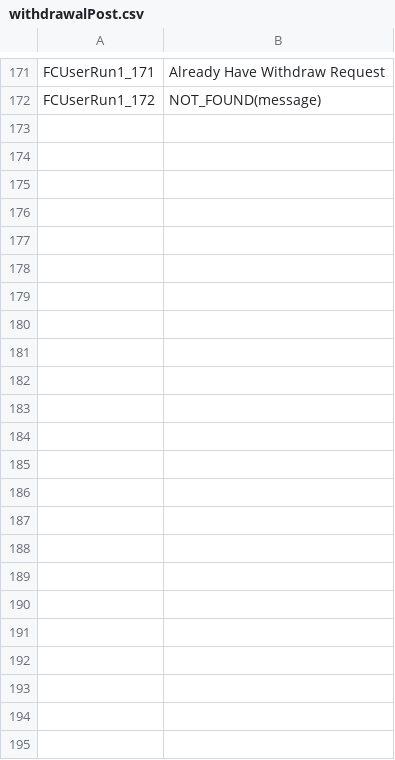
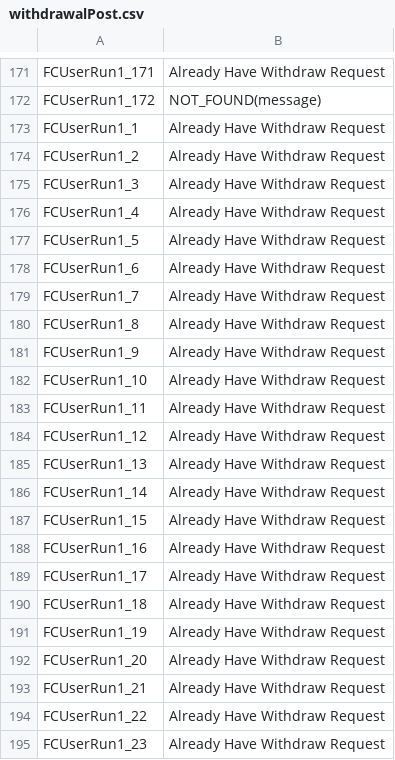
Before and after one commit to melashram1/f9, a CSV file: bin/Execution/OutputLogs/withdrawalPost.csv, drawn as a sheet; only a part is shown, gaps mark what is left out; the diff names each change by its address in the sheet, - before the commit and + after, or states it on an @@ line.

```diff
--- a/bin/Execution/OutputLogs/withdrawalPost.csv
+++ b/bin/Execution/OutputLogs/withdrawalPost.csv
+row 173: FCUserRun1_1 | Already Have Withdraw Request
+row 174: FCUserRun1_2 | Already Have Withdraw Request
+row 175: FCUserRun1_3 | Already Have Withdraw Request
+row 176: FCUserRun1_4 | Already Have Withdraw Request
+row 177: FCUserRun1_5 | Already Have Withdraw Request
+row 178: FCUserRun1_6 | Already Have Withdraw Request
+row 179: FCUserRun1_7 | Already Have Withdraw Request
+row 180: FCUserRun1_8 | Already Have Withdraw Request
+row 181: FCUserRun1_9 | Already Have Withdraw Request
+row 182: FCUserRun1_10 | Already Have Withdraw Request
+row 183: FCUserRun1_11 | Already Have Withdraw Request
+row 184: FCUserRun1_12 | Already Have Withdraw Request
+row 185: FCUserRun1_13 | Already Have Withdraw Request
+row 186: FCUserRun1_14 | Already Have Withdraw Request
+row 187: FCUserRun1_15 | Already Have Withdraw Request
+row 188: FCUserRun1_16 | Already Have Withdraw Request
+row 189: FCUserRun1_17 | Already Have Withdraw Request
+row 190: FCUserRun1_18 | Already Have Withdraw Request
+row 191: FCUserRun1_19 | Already Have Withdraw Request
+row 192: FCUserRun1_20 | Already Have Withdraw Request
+row 193: FCUserRun1_21 | Already Have Withdraw Request
+row 194: FCUserRun1_22 | Already Have Withdraw Request
+row 195: FCUserRun1_23 | Already Have Withdraw Request
```
Also changed, not shown: bin/Execution/OutputLogs/OpenBetAPI.csv, bin/Execution/OutputLogs/checkingUsers.csv, 11 other files.
